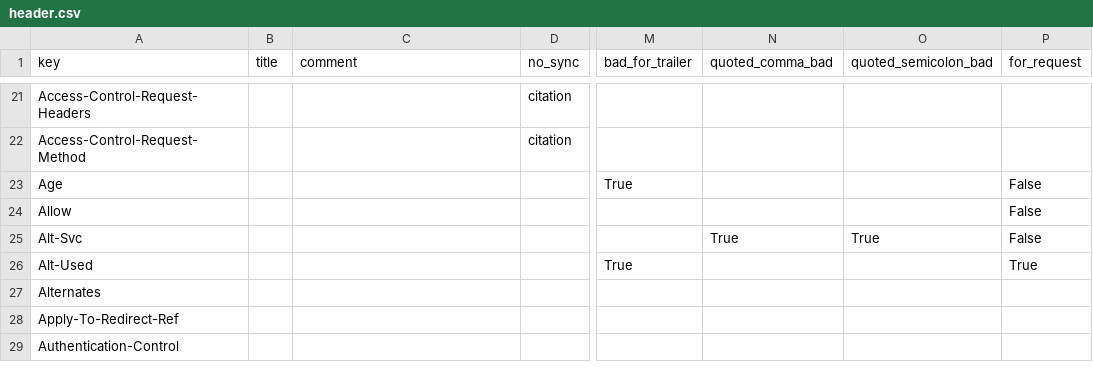
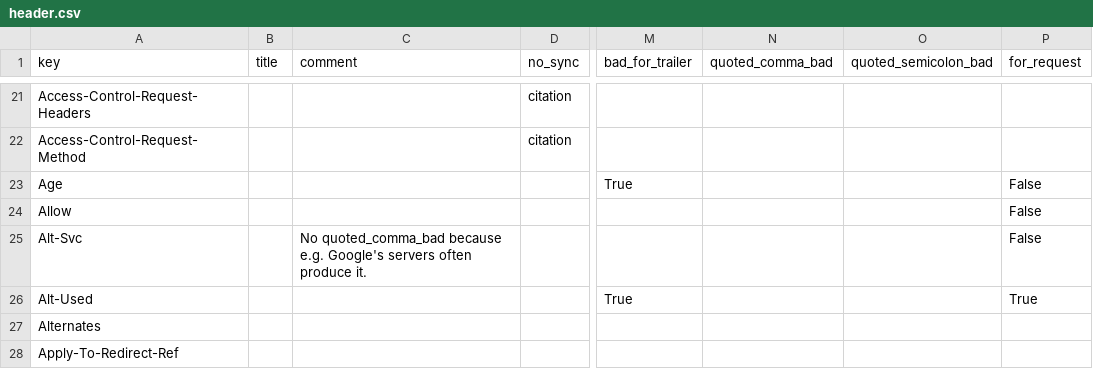
Before and after one commit to vfaronov/httpolice, a CSV file: httpolice/known/header.csv, drawn as a sheet; only a part is shown, gaps mark what is left out; the shorter side is filled out with more unchanged rows; the diff names each change by its address in the sheet, - before the commit and + after, or states it on an @@ line.

```diff
--- a/httpolice/known/header.csv
+++ b/httpolice/known/header.csv
-C25 (comment): (empty)
+C25 (comment): No quoted_comma_bad because e.g. Google's servers often produce it.
-N25 (quoted_comma_bad): True
+N25 (quoted_comma_bad): (empty)
-O25 (quoted_semicolon_bad): True
+O25 (quoted_semicolon_bad): (empty)
```
Also changed, not shown: 1 other file.
